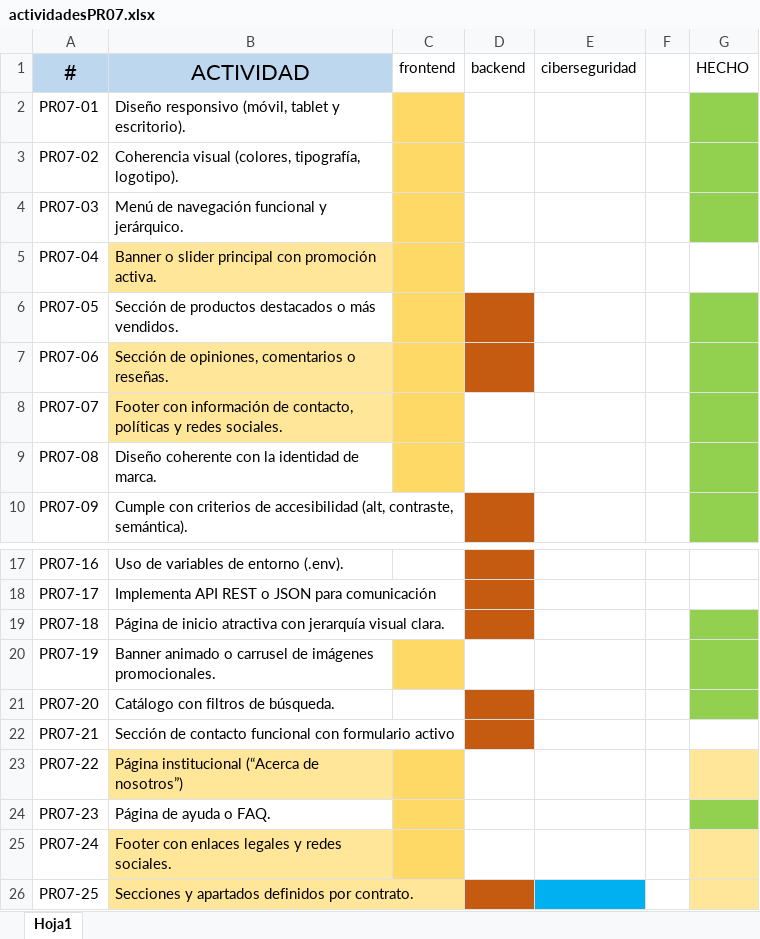
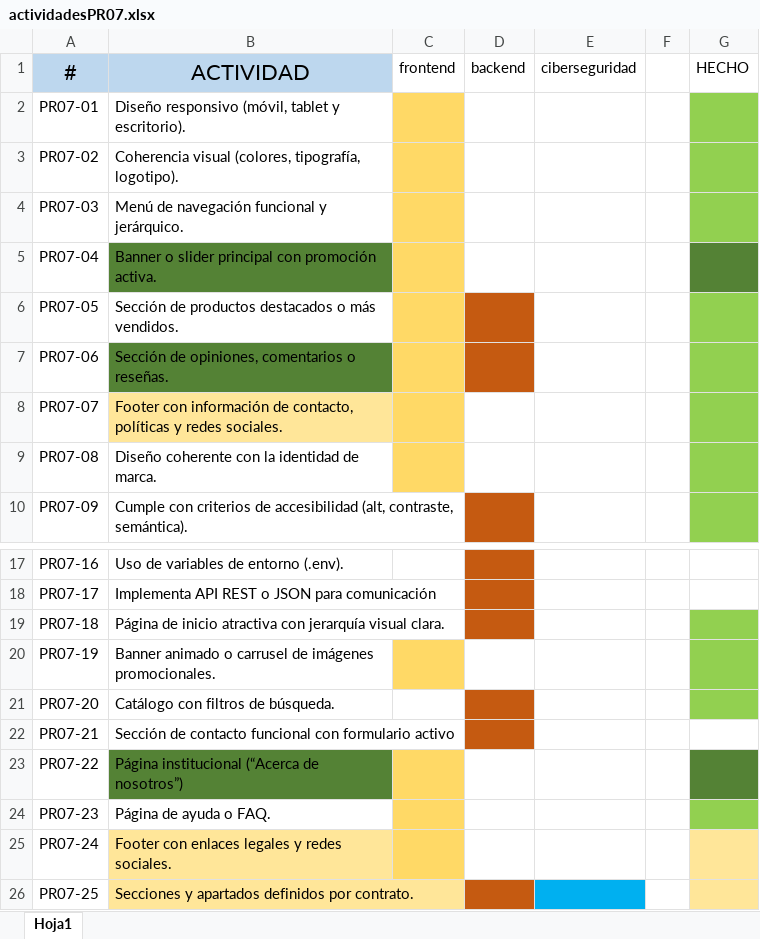
Before and after one commit to Christian112b/appE-Commerce, an Excel workbook: actividadesPR07.xlsx, sheet Hoja1, drawn as a sheet; only a part is shown, gaps mark what is left out; values as stored, in another font and other column widths than the file's, no borders; the diff names each change by its address in the sheet, - before the commit and + after, or states it on an @@ line.

```diff
--- a/actividadesPR07.xlsx (sheet Hoja1)
+++ b/actividadesPR07.xlsx (sheet Hoja1)
-B5 fill: #FFE699
+B5 fill: #548235
-G5 fill: none
+G5 fill: #548235
-B7 fill: #FFE699
+B7 fill: #548235
-B23 fill: #FFE699
+B23 fill: #548235
-G23 fill: #FFE699
+G23 fill: #548235
```
Also changed, not shown: 18 other files.
